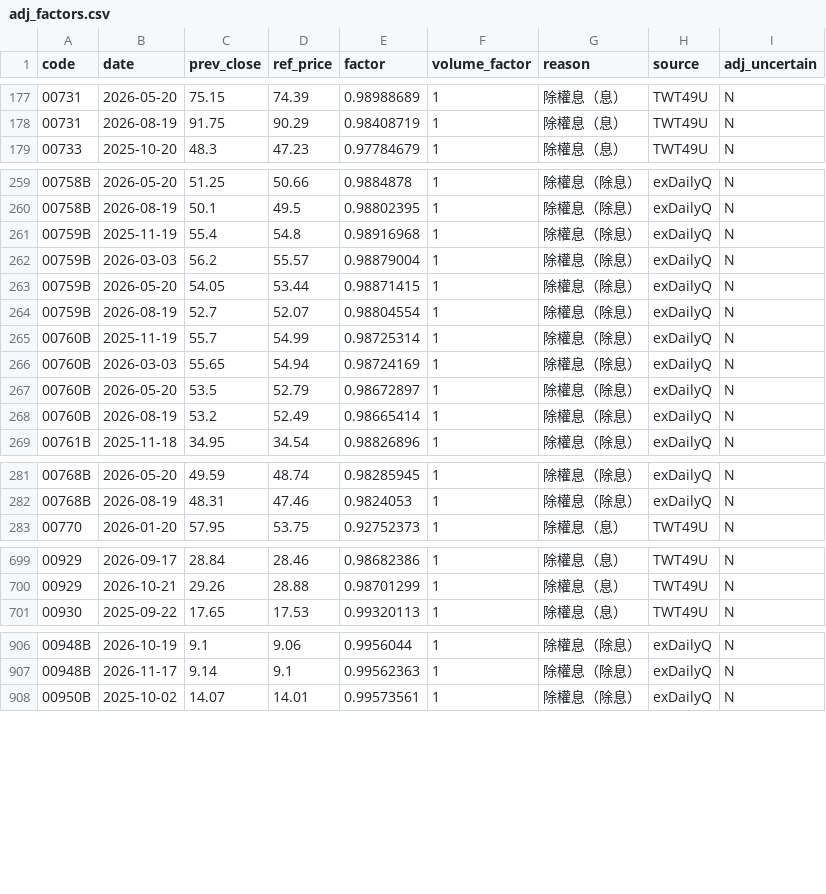
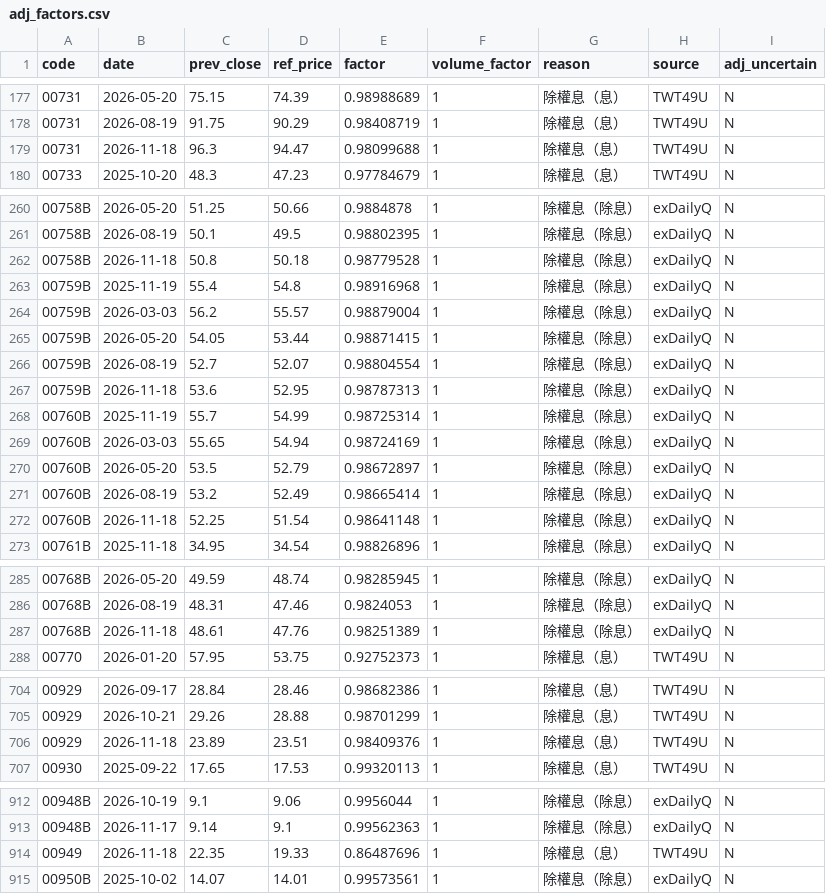
Before and after one commit to u6x06a/-tw-watchlist-data, a CSV file: data/adj_factors.csv, drawn as a sheet; only a part is shown, gaps mark what is left out; the diff covers the shown part only; the diff names each change by its address in the sheet, - before the commit and + after, or states it on an @@ line.

```diff
--- a/data/adj_factors.csv
+++ b/data/adj_factors.csv
+row 179: 00731 | 2026-11-18 | 96.3 | 94.47 | 0.98099688 | 1 | 除權息（息） | TWT49U | N
+row 262: 00758B | 2026-11-18 | 50.8 | 50.18 | 0.98779528 | 1 | 除權息（除息） | exDailyQ | N
+row 267: 00759B | 2026-11-18 | 53.6 | 52.95 | 0.98787313 | 1 | 除權息（除息） | exDailyQ | N
+row 272: 00760B | 2026-11-18 | 52.25 | 51.54 | 0.98641148 | 1 | 除權息（除息） | exDailyQ | N
+row 287: 00768B | 2026-11-18 | 48.61 | 47.76 | 0.98251389 | 1 | 除權息（除息） | exDailyQ | N
+row 706: 00929 | 2026-11-18 | 23.89 | 23.51 | 0.98409376 | 1 | 除權息（息） | TWT49U | N
+row 914: 00949 | 2026-11-18 | 22.35 | 19.33 | 0.86487696 | 1 | 除權息（息） | TWT49U | N
```
Also changed, not shown: 5 added rows elsewhere in this file, data/jump_review.csv, data/prices_adj.csv, 13 other files.
